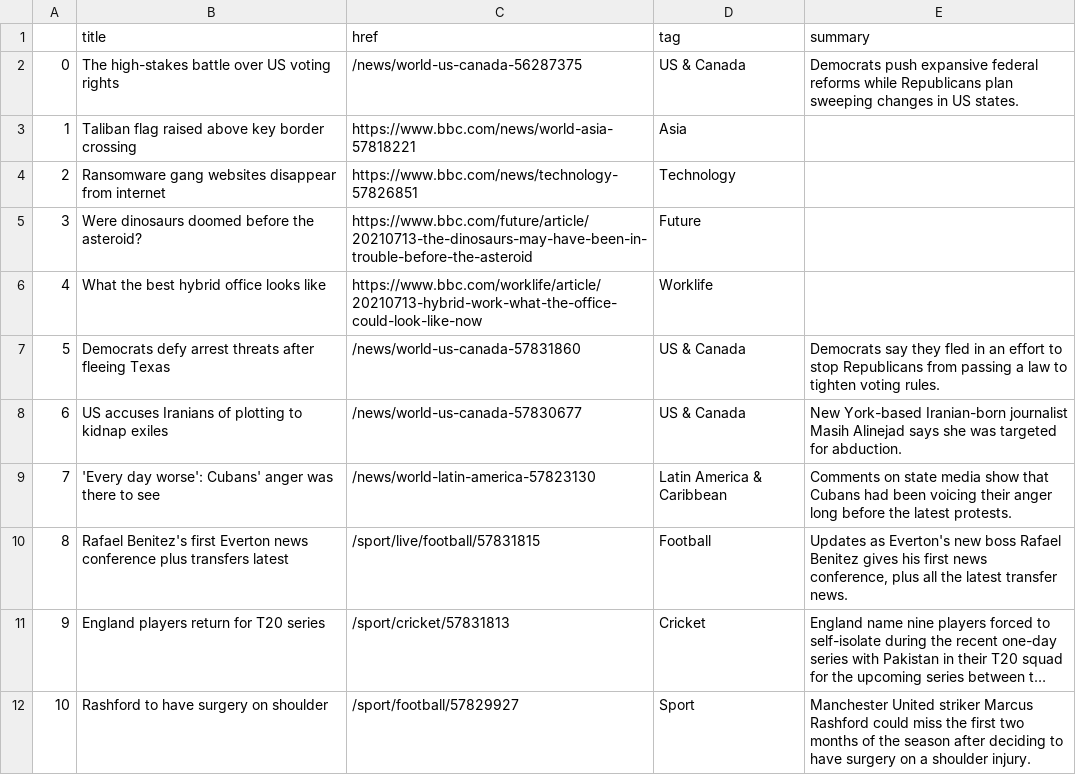
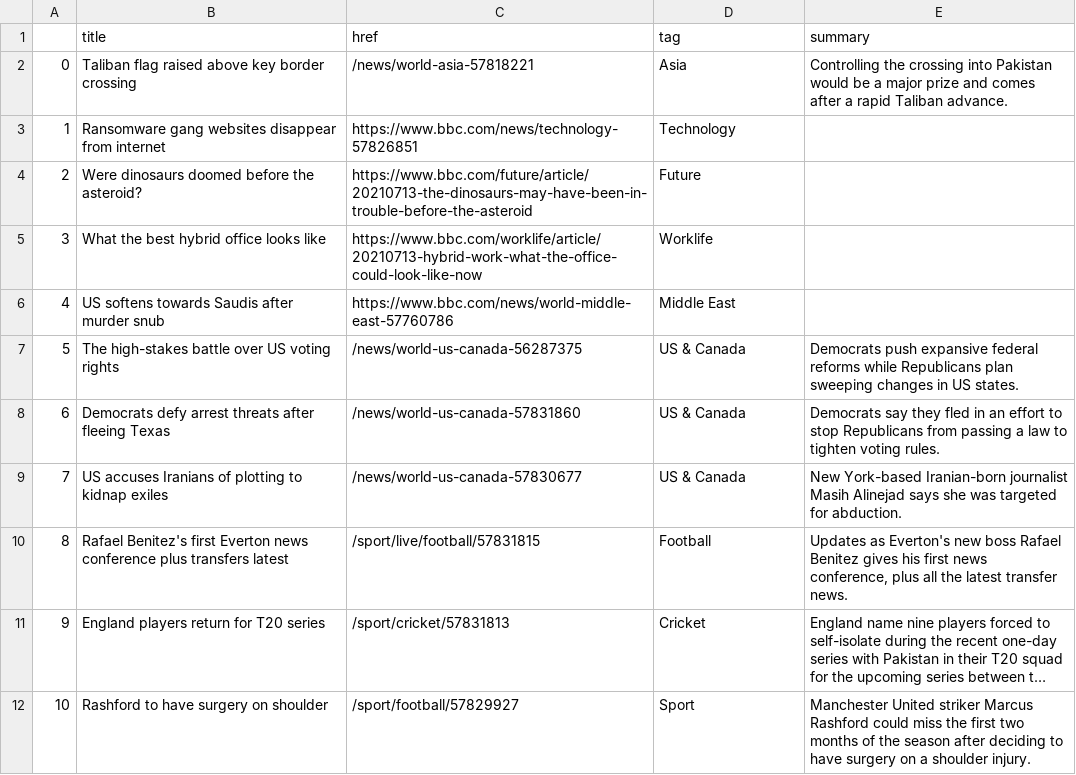
Before and after one commit to swatiyengar/automatic-scraper, a CSV file: bbc-headlines.csv, drawn as a sheet; only a part is shown; long unchanged cells end in …; removed rows and columns are numbered as before the commit, all else as after; the diff names each change by its address in the sheet, - before the commit and + after, or states it on an @@ line.

```diff
--- a/bbc-headlines.csv
+++ b/bbc-headlines.csv
@@ column A renumbered between rows 2 and 9 @@
-C2 (href): https://www.bbc.com/news/world-asia-57818221
+C2 (href): /news/world-asia-57818221
-E2 (summary): (empty)
+E2 (summary): Controlling the crossing into Pakistan would be a major prize and comes after a rapid Taliban advance.
+row 6: 4 | US softens towards Saudis after murder snub | https://www.bbc.com/news/world-middle-east-57760786 | Middle East
@@ row 2 moved to row 7: 5 @@
-row 9: 7 | 'Every day worse': Cubans' anger was there to see | /news/world-latin-america-57823130 | Latin America & Caribbean | Comments on state media show that Cubans had been voicing their anger long before the latest protests.
```
